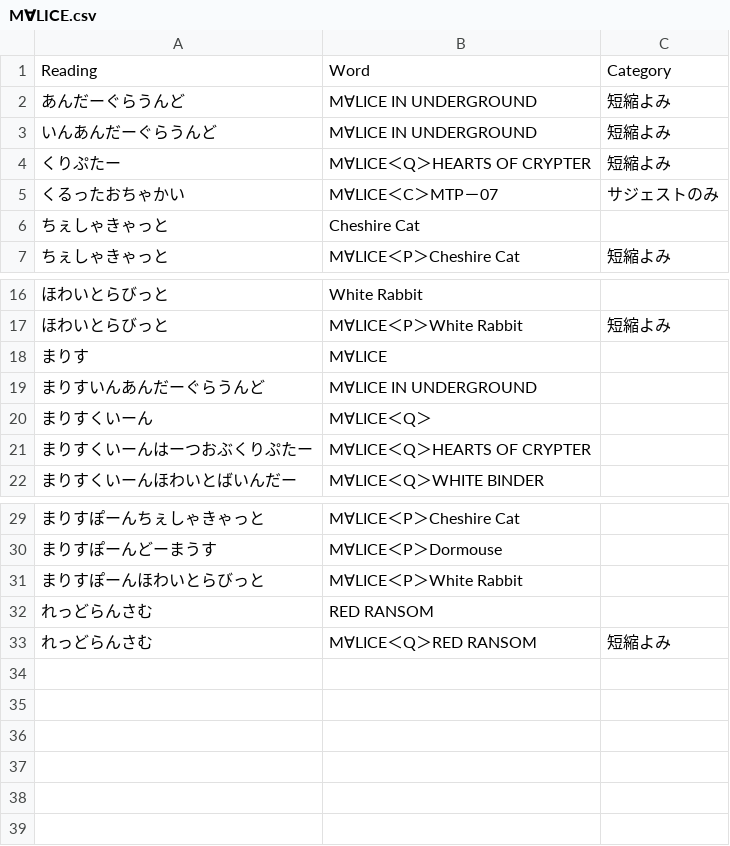
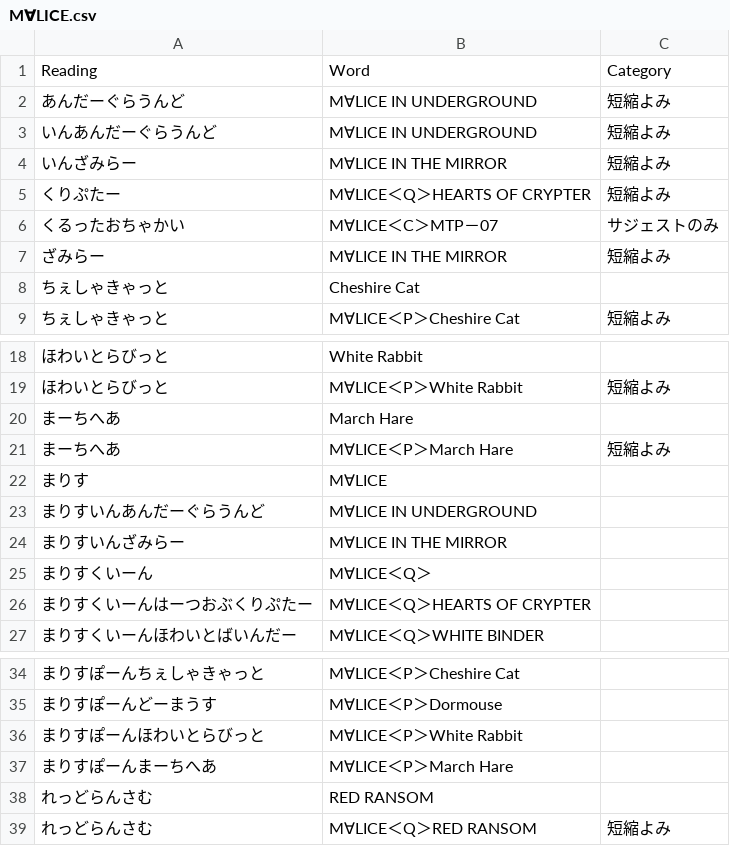
Before and after one commit to Lhaplus-K/yu-gi-oh-ocg-dictionary, a CSV file: in/M∀LICE.csv, drawn as a sheet; only a part is shown, gaps mark what is left out.

```diff
--- a/in/M∀LICE.csv
+++ b/in/M∀LICE.csv
@@ -3,4 +3,6 @@ Reading,Word,Category
 いんあんだーぐらうんど,M∀LICE IN UNDERGROUND,短縮よみ
+いんざみらー,M∀LICE IN THE MIRROR,短縮よみ
 くりぷたー,M∀LICE＜Q＞HEARTS OF CRYPTER,短縮よみ
 くるったおちゃかい,M∀LICE＜C＞MTP－07,サジェストのみ
+ざみらー,M∀LICE IN THE MIRROR,短縮よみ
 ちぇしゃきゃっと,Cheshire Cat
@@ -17,4 +19,7 @@ Reading,Word,Category
 ほわいとらびっと,M∀LICE＜P＞White Rabbit,短縮よみ
+まーちへあ,March Hare
+まーちへあ,M∀LICE＜P＞March Hare,短縮よみ
 まりす,M∀LICE
 まりすいんあんだーぐらうんど,M∀LICE IN UNDERGROUND
+まりすいんざみらー,M∀LICE IN THE MIRROR
 まりすくいーん,M∀LICE＜Q＞
@@ -31,2 +36,3 @@ Reading,Word,Category
 まりすぽーんほわいとらびっと,M∀LICE＜P＞White Rabbit
+まりすぽーんまーちへあ,M∀LICE＜P＞March Hare
 れっどらんさむ,RED RANSOM
```
Also changed, not shown: in/yugioh-dic.csv, in/ティスティナ.csv, 4 other files.
